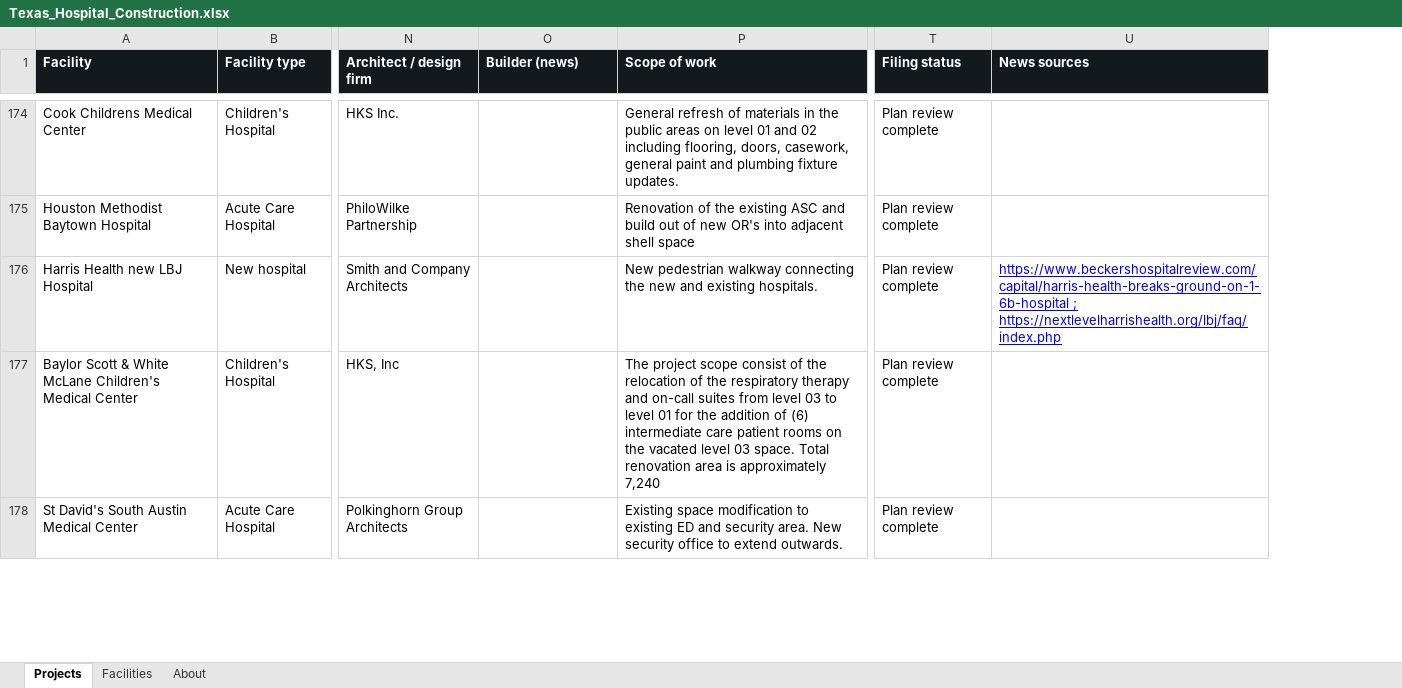
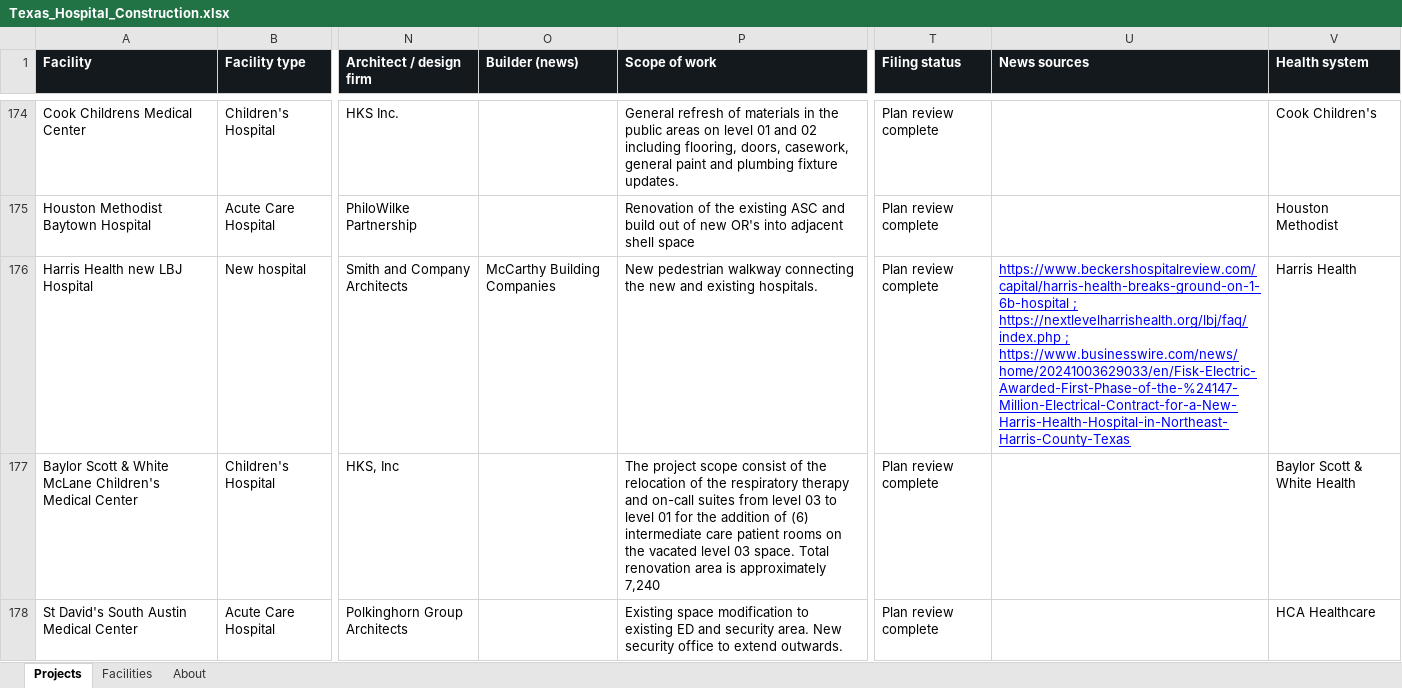
Before and after one commit to Kes30033/Texas-Healthcare-Map, an Excel workbook: data/Texas_Hospital_Construction.xlsx, sheet Projects, drawn as a sheet; only a part is shown, gaps mark what is left out; values as stored, in another font and other column widths than the file's, no borders; the diff covers the shown part only; the diff names each change by its address in the sheet, - before the commit and + after, or states it on an @@ line.

```diff
--- a/data/Texas_Hospital_Construction.xlsx (sheet Projects)
+++ b/data/Texas_Hospital_Construction.xlsx (sheet Projects)
+column V (Health system), rows 174-178: Cook Children's | Houston Methodist | Harris Health | Baylor Scott & White Health | HCA Healthcare
-O176 (Builder (news)): (empty)
+O176 (Builder (news)): McCarthy Building Companies
-U176 (News sources): …; https://nextlevelharrishealth.org/lbj/faq/index.php
+U176 (News sources): …; https://nextlevelharrishealth.org/lbj/faq/index.php ; https://www.businesswire.com/news/home/20241003629033/en/Fisk-Electric-Awarded-First-Phase-of-the-%24147-Million-Electrical-Contract-for-a-New-Harris-Health-Hospital-in-Northeast-Harris-County-Texas
```
Also changed, not shown: 41 edited cells elsewhere in this sheet, sheet Facilities, 9 other files.
